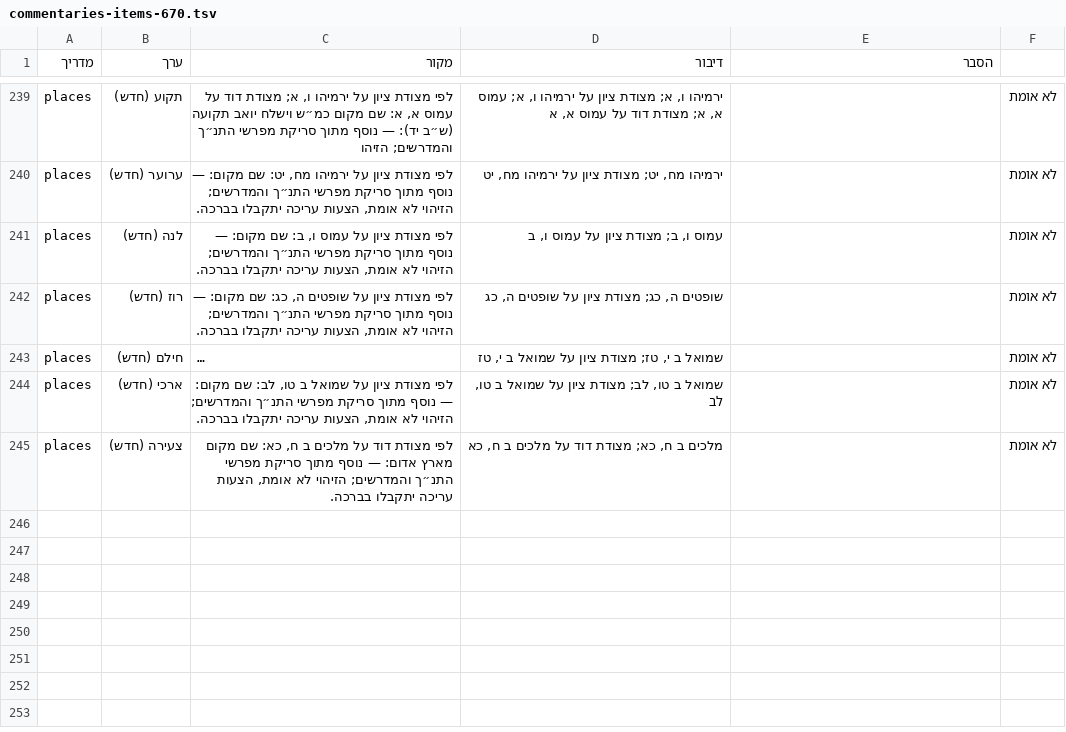
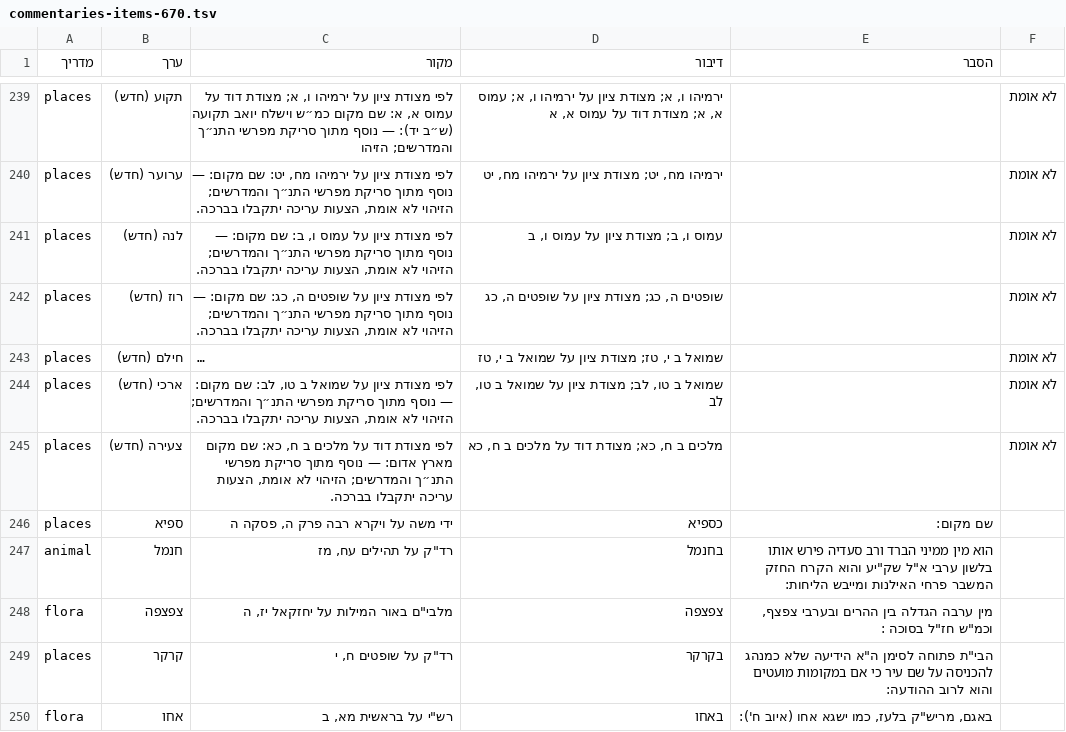
Before and after one commit to Hadabadra/madaei-hatanach, a TSV file: _עבודה/out/commentaries-items-670.tsv, drawn as a sheet; only a part is shown, gaps mark what is left out; long unchanged cells end in …; the diff names each change by its address in the sheet, - before the commit and + after, or states it on an @@ line.

```diff
--- a/_עבודה/out/commentaries-items-670.tsv
+++ b/_עבודה/out/commentaries-items-670.tsv
+row 246: places | ספיא | ידי משה על ויקרא רבה פרק ה, פסקה ה | כספיא | שם מקום:
+row 247: animal | חנמל | רד"ק על תהילים עח, מז | בחנמל | הוא מין ממיני הברד ורב סעדיה פירש אותו בלשון ערבי א"ל שק"יע והוא הקרח החזק המשבר פרחי האילנות ומייבש הליחות:
+row 248: flora | צפצפה | מלבי"ם באור המילות על יחזקאל יז, ה | צפצפה | מין ערבה הגדלה בין ההרים ובערבי צפצף, וכמ"ש חז"ל בסוכה :
+row 249: places | קרקר | רד"ק על שופטים ח, י | בקרקר | הבי"ת פתוחה לסימן ה"א הידיעה שלא כמנהג להכניסה על שם עיר כי אם במקומות מועטים והוא לרוב ההודעה:
+row 250: flora | אחו | רש"י על בראשית מא, ב | באחו | באגם, מריש"ק בלעז, כמו ישגא אחו (איוב ח'):
```
Also changed, not shown: 10 other files.
